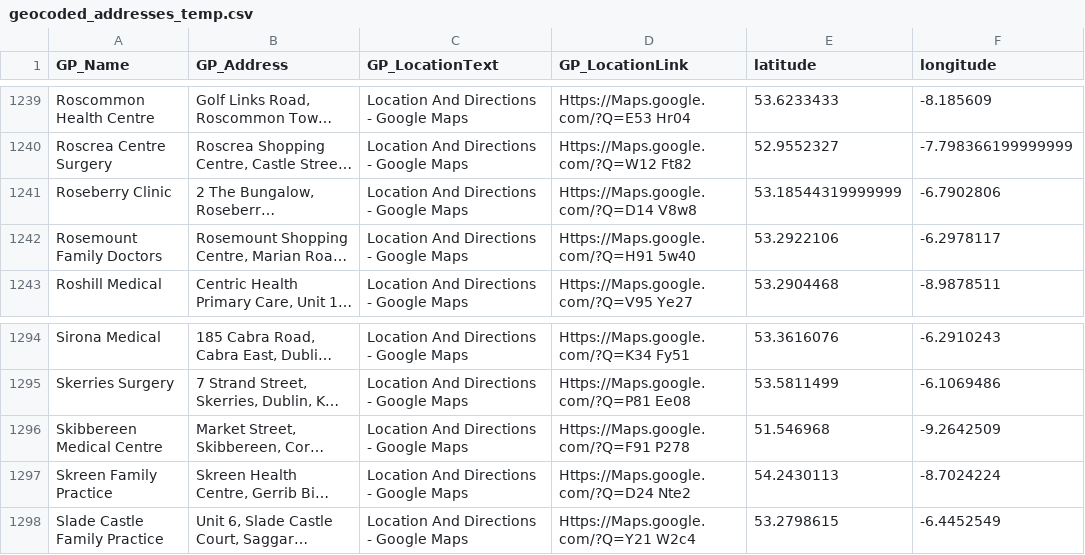
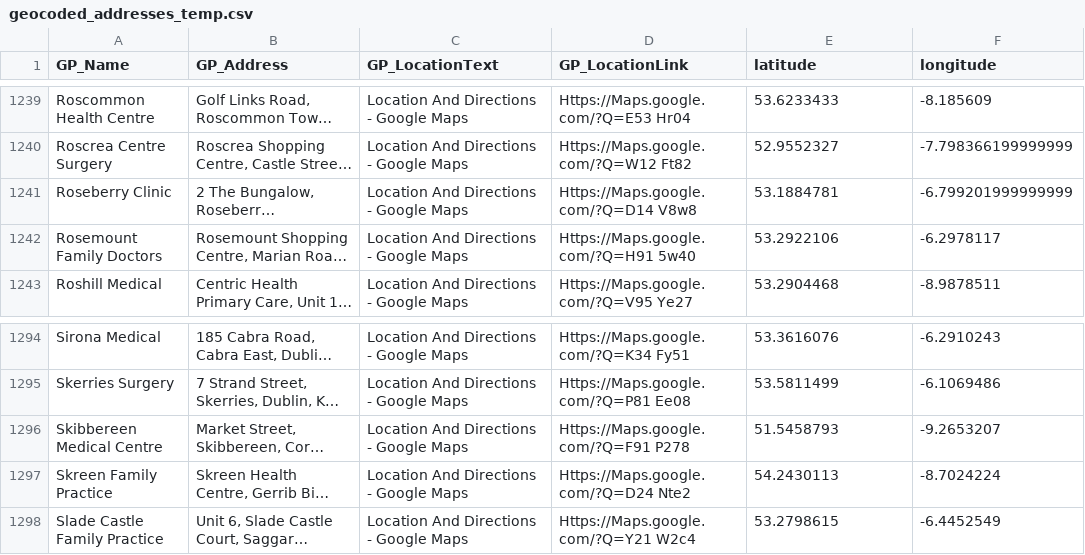
Before and after one commit to Siva-1247/HDS_ResearchProject_SN_RSJ, a CSV file: HDS_Research_Project_2425/Datasets/geocoded_addresses_temp.csv, drawn as a sheet; only a part is shown, gaps mark what is left out; long unchanged cells end in …; the diff covers the shown part only; the diff names each change by its address in the sheet, - before the commit and + after, or states it on an @@ line.

```diff
--- a/HDS_Research_Project_2425/Datasets/geocoded_addresses_temp.csv
+++ b/HDS_Research_Project_2425/Datasets/geocoded_addresses_temp.csv
-E1241 (latitude): 53.18544319999999
+E1241 (latitude): 53.1884781
-F1241 (longitude): -6.7902806
+F1241 (longitude): -6.799201999999999
-E1296 (latitude): 51.546968
+E1296 (latitude): 51.5458793
-F1296 (longitude): -9.2642509
+F1296 (longitude): -9.2653207
```
Also changed, not shown: 34 edited cells elsewhere in this file, HDS_Research_Project_2425/Datasets/geocoded_addresses_final.csv, 3 other files.
